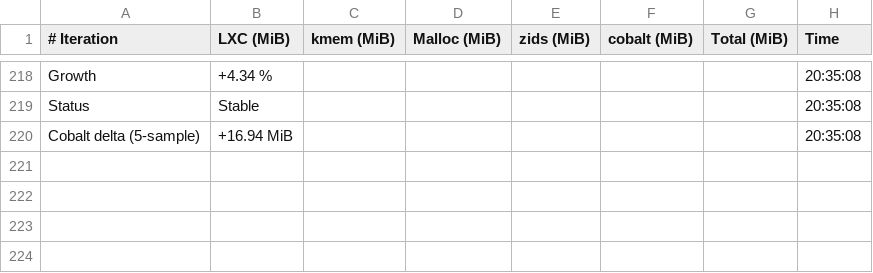
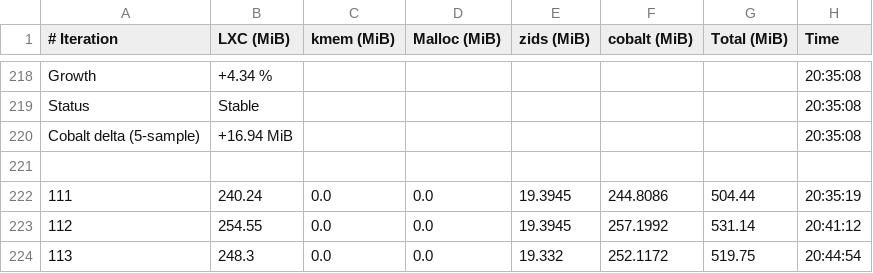
Before and after one commit to josebarba-bit/Parser, a CSV file: test_results/memory_leaks/LXC_Memory_Monitor_maple_uiw4001.csv, drawn as a sheet; only a part is shown, gaps mark what is left out; the diff names each change by its address in the sheet, - before the commit and + after, or states it on an @@ line.

Commit message:
chore: update memory leak + comparison results [2026-08-24 20:46:20]

```diff
--- a/test_results/memory_leaks/LXC_Memory_Monitor_maple_uiw4001.csv
+++ b/test_results/memory_leaks/LXC_Memory_Monitor_maple_uiw4001.csv
+row 221: (empty)
+row 222: 111 | 240.24 | 0.0 | 0.0 | 19.3945 | 244.8086 | 504.44 | 20:35:19
+row 223: 112 | 254.55 | 0.0 | 0.0 | 19.3945 | 257.1992 | 531.14 | 20:41:12
+row 224: 113 | 248.3 | 0.0 | 0.0 | 19.332 | 252.1172 | 519.75 | 20:44:54
```
Also changed, not shown: test_results/memory_leaks/Device_Comparison_Report_maple_uiw4001_vs_maple_vip56x2.csv, test_results/memory_leaks/LXC_Memory_Monitor_maple_vip56x2.csv.
